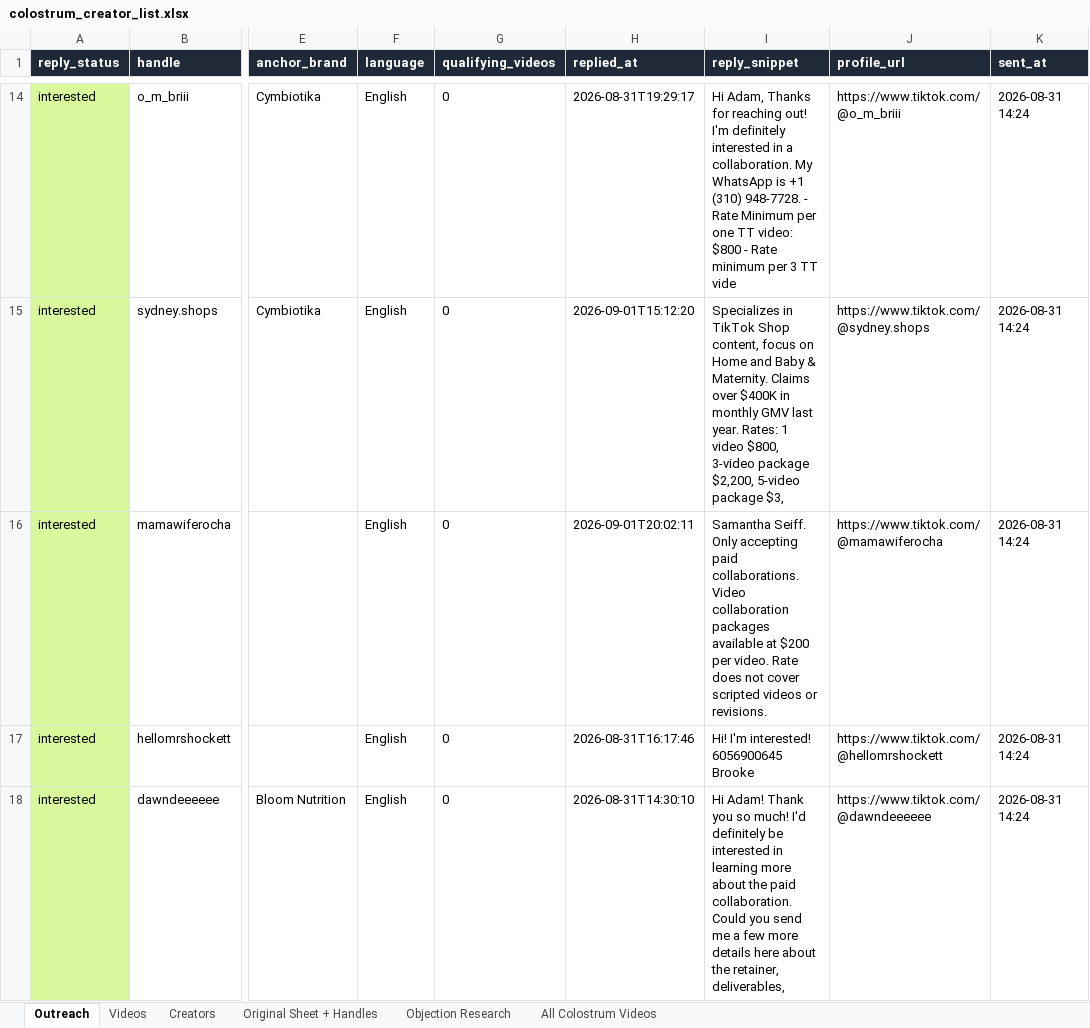
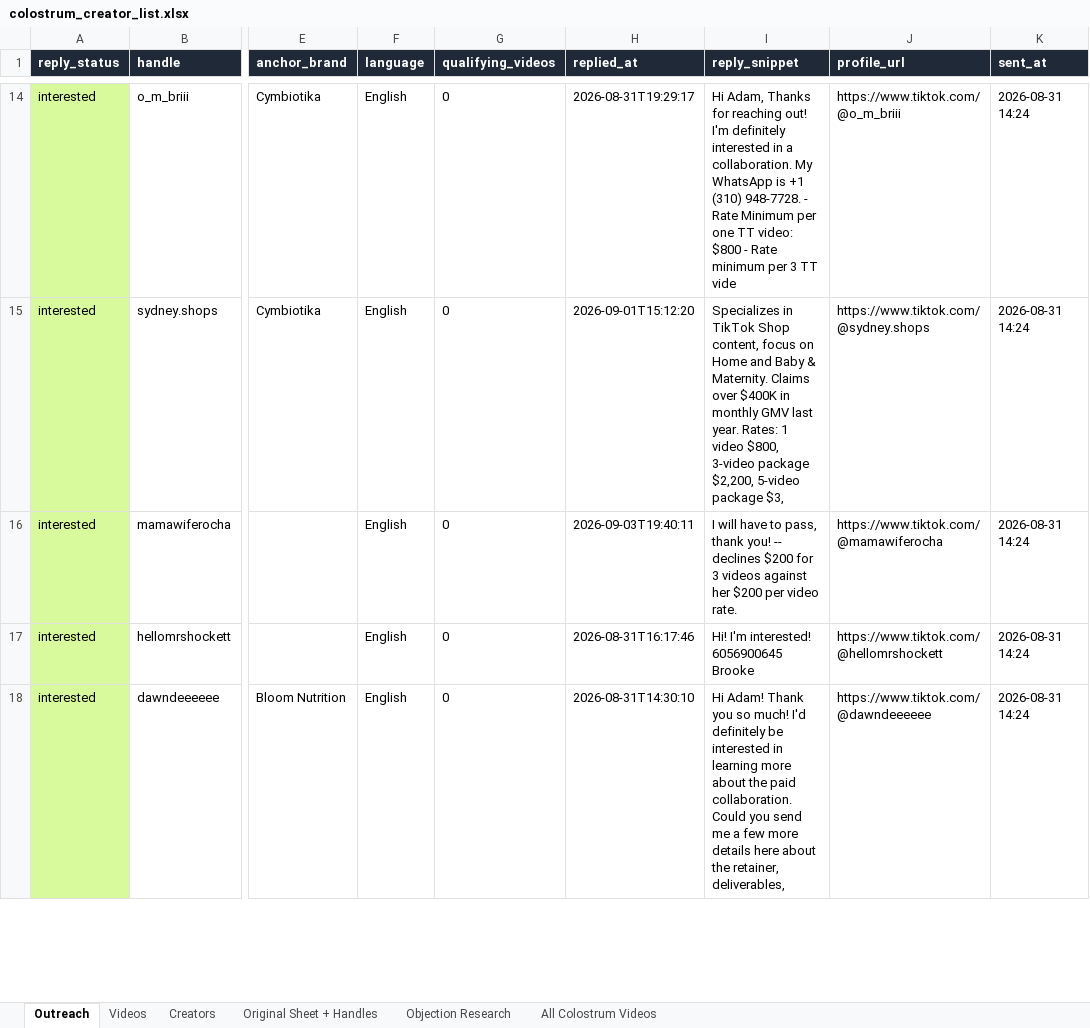
Before and after one commit to adamfolqs/Repo, an Excel workbook: data/output/colostrum_creator_list.xlsx, sheet Outreach, drawn as a sheet; only a part is shown, gaps mark what is left out; values as stored, in another font and other column widths than the file's, no borders; the diff names each change by its address in the sheet, - before the commit and + after, or states it on an @@ line.

```diff
--- a/data/output/colostrum_creator_list.xlsx (sheet Outreach)
+++ b/data/output/colostrum_creator_list.xlsx (sheet Outreach)
-H16 (replied_at): 2026-09-01T20:02:11
+H16 (replied_at): 2026-09-03T19:40:11
-I16 (reply_snippet): Samantha Seiff. Only accepting paid collaborations. Video collaboration packages available at $200 per video. Rate does not cover scripted videos or revisions.
+I16 (reply_snippet): I will have to pass, thank you! -- declines $200 for 3 videos against her $200 per video rate.
```
Also changed, not shown: 2 other files.
